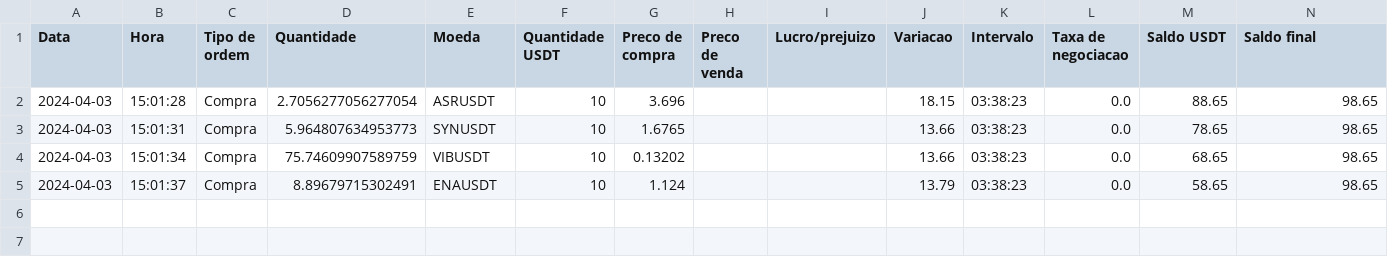
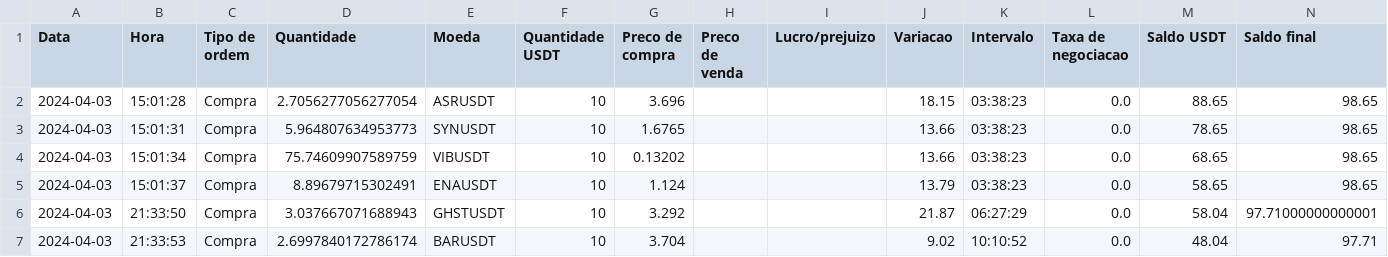
Before and after one commit to raphaelantoniocampos/altacrypto-old, a CSV file: logs/log_execution_2024-04-03.csv, drawn as a sheet; the diff names each change by its address in the sheet, - before the commit and + after, or states it on an @@ line.

```diff
--- a/logs/log_execution_2024-04-03.csv
+++ b/logs/log_execution_2024-04-03.csv
+row 6: 2024-04-03 | 21:33:50 | Compra | 3.037667071688943 | GHSTUSDT | 10 | 3.292 |  |  | 21.87 | 06:27:29 | 0.0 | 58.04 | 97.71000000000001
+row 7: 2024-04-03 | 21:33:53 | Compra | 2.6997840172786174 | BARUSDT | 10 | 3.704 |  |  | 9.02 | 10:10:52 | 0.0 | 48.04 | 97.71
```
Also changed, not shown: 1 other file.
